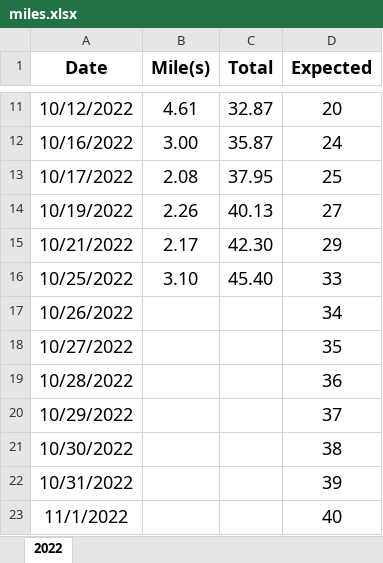
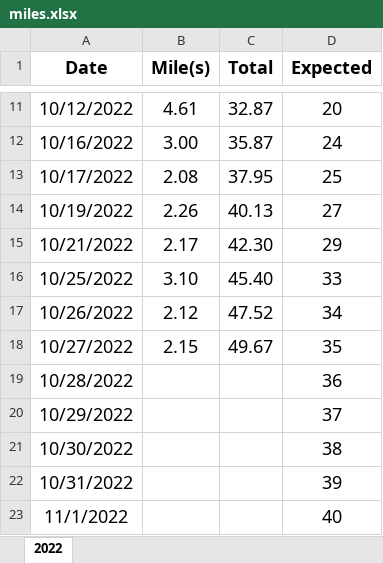
Before and after one commit to jiqiangyao123/health, an Excel workbook: miles.xlsx, sheet 2022, drawn as a sheet; only a part is shown, gaps mark what is left out; values as stored, in another font and other column widths than the file's, no borders; the diff names each change by its address in the sheet, - before the commit and + after, or states it on an @@ line.

Commit message:
miles
miles

```diff
--- a/miles.xlsx (sheet 2022)
+++ b/miles.xlsx (sheet 2022)
-B17 (Mile(s)): (empty)
+B17 (Mile(s)): 2.12
-C17 (Total): (empty)
+C17 (Total): 47.52
-B18 (Mile(s)): (empty)
+B18 (Mile(s)): 2.15
-C18 (Total): (empty)
+C18 (Total): 49.67
```
